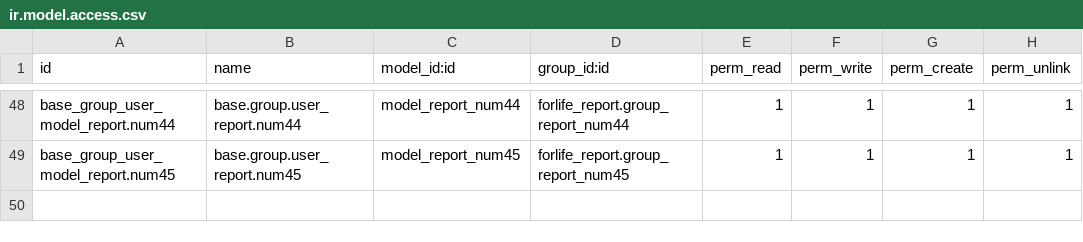
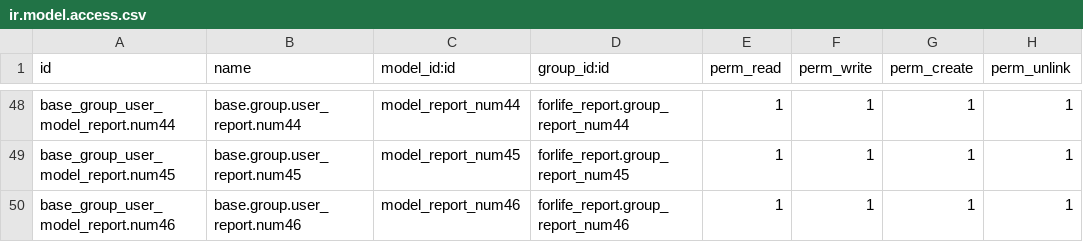
Before and after one commit to Onnet-Consulting/forlife, a CSV file: addons/custom/forlife_report/security/ir.model.access.csv, drawn as a sheet; only a part is shown, gaps mark what is left out.

Commit message:
[IMP] forlife_report: Thêm báo cáo Sổ chi tiết tài khoản

```diff
--- a/addons/custom/forlife_report/security/ir.model.access.csv
+++ b/addons/custom/forlife_report/security/ir.model.access.csv
@@ -49 +49,2 @@ base_group_user_model_report.num44,base.group.user_report.num44,model_report_num
 base_group_user_model_report.num45,base.group.user_report.num45,model_report_num45,forlife_report.group_report_num45,1,1,1,1
+base_group_user_model_report.num46,base.group.user_report.num46,model_report_num46,forlife_report.group_report_num46,1,1,1,1
```
Also changed, not shown: 10 other files.
